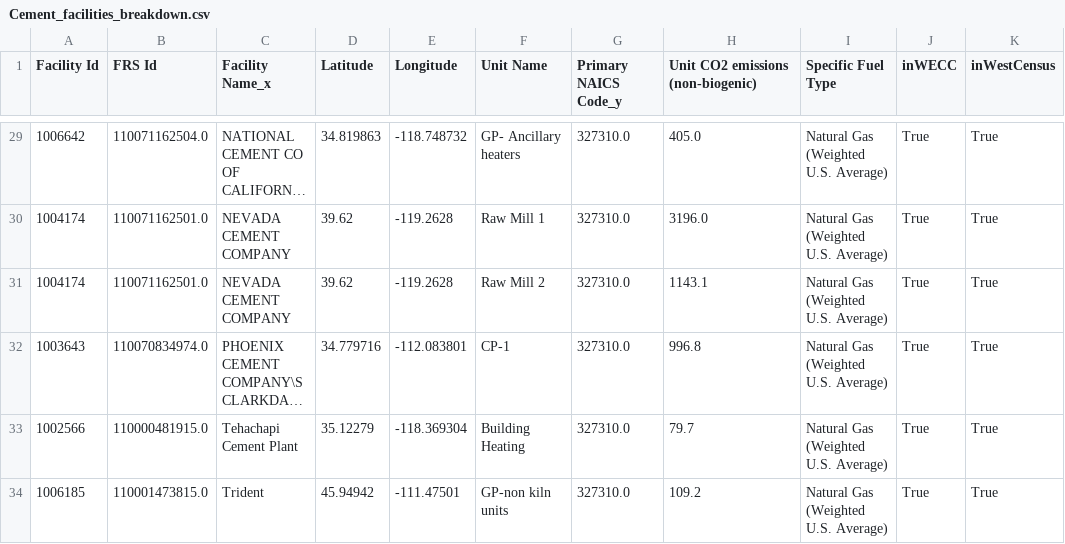
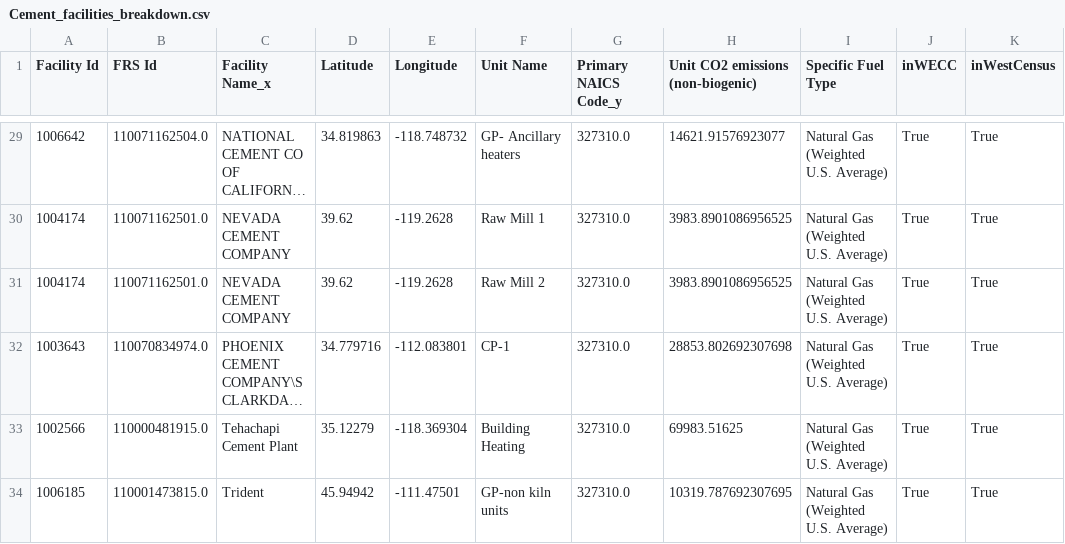
Before and after one commit to nkong1/wecc-h2-demand, a CSV file: industry/inputs/sector_unit_fuel_2022/Cement_facilities_breakdown.csv, drawn as a sheet; only a part is shown, gaps mark what is left out; long unchanged cells end in …; the diff covers the shown part only; the diff names each change by its address in the sheet, - before the commit and + after, or states it on an @@ line.

```diff
--- a/industry/inputs/sector_unit_fuel_2022/Cement_facilities_breakdown.csv
+++ b/industry/inputs/sector_unit_fuel_2022/Cement_facilities_breakdown.csv
-H29: 405.0
+H29: 14621.91576923077
-H30: 3196.0
+H30: 3983.8901086956525
-H31: 1143.1
+H31: 3983.8901086956525
-H32: 996.8
+H32: 28853.802692307698
-H33: 79.7
+H33: 69983.51625
-H34: 109.2
+H34: 10319.787692307695
```
Also changed, not shown: 27 edited cells elsewhere in this file, 2 other files.
